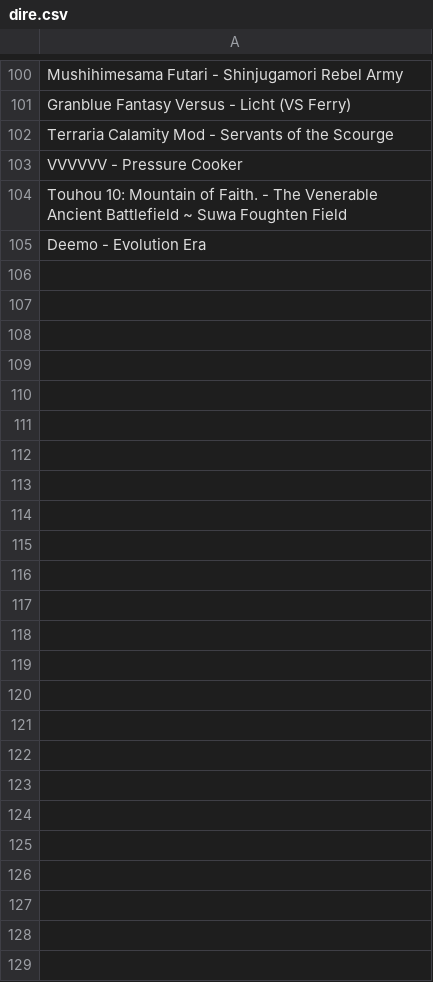
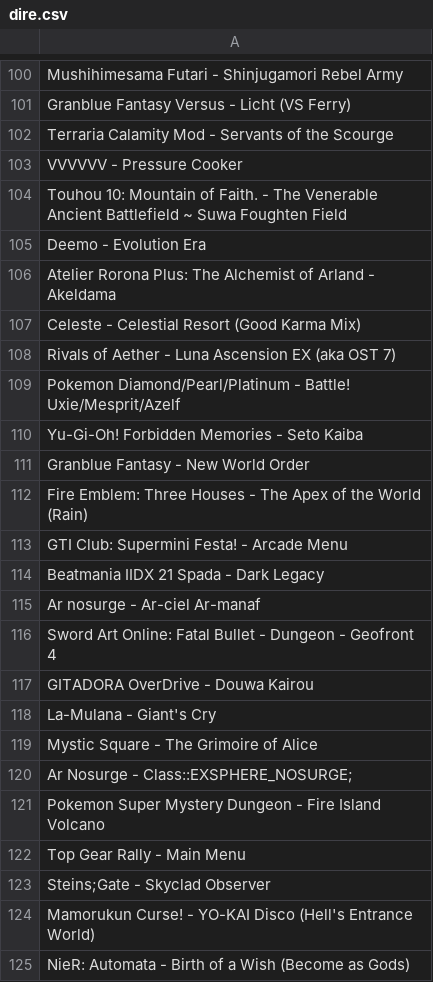
Before and after one commit to p0p0p0p/p0p0p0p.github.io, a CSV file: graphs/vgmc14/dire.csv, drawn as a sheet; only a part is shown, gaps mark what is left out; the diff covers the shown part only; the diff names each change by its address in the sheet, - before the commit and + after, or states it on an @@ line.

Commit message:
vgmc14 bracket

```diff
--- a/graphs/vgmc14/dire.csv
+++ b/graphs/vgmc14/dire.csv
+row 106: Atelier Rorona Plus: The Alchemist of Arland - Akeldama
+row 107: Celeste - Celestial Resort (Good Karma Mix)
+row 108: Rivals of Aether - Luna Ascension EX (aka OST 7)
+row 109: Pokemon Diamond/Pearl/Platinum - Battle! Uxie/Mesprit/Azelf
+row 110: Yu-Gi-Oh! Forbidden Memories - Seto Kaiba
+row 111: Granblue Fantasy - New World Order
+row 112: Fire Emblem: Three Houses - The Apex of the World (Rain)
+row 113: GTI Club: Supermini Festa! - Arcade Menu
+row 114: Beatmania IIDX 21 Spada - Dark Legacy
+row 115: Ar nosurge - Ar-ciel Ar-manaf
+row 116: Sword Art Online: Fatal Bullet - Dungeon - Geofront 4
+row 117: GITADORA OverDrive - Douwa Kairou
+row 118: La-Mulana - Giant's Cry
+row 119: Mystic Square - The Grimoire of Alice
+row 120: Ar Nosurge - Class::EXSPHERE_NOSURGE;
+row 121: Pokemon Super Mystery Dungeon - Fire Island Volcano
+row 122: Top Gear Rally - Main Menu
+row 123: Steins;Gate - Skyclad Observer
+row 124: Mamorukun Curse! - YO-KAI Disco (Hell's Entrance World)
+row 125: NieR: Automata - Birth of a Wish (Become as Gods)
```
Also changed, not shown: 19 added rows elsewhere in this file, graphs/vgmc14/results.csv.
